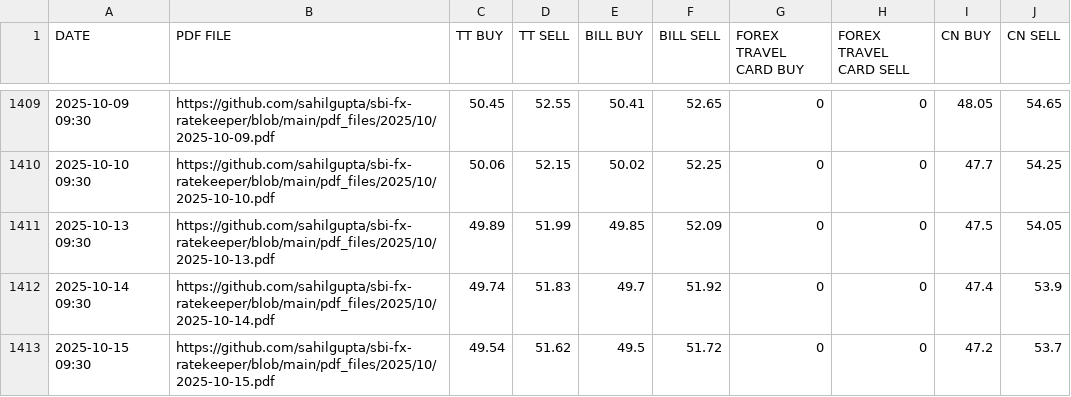
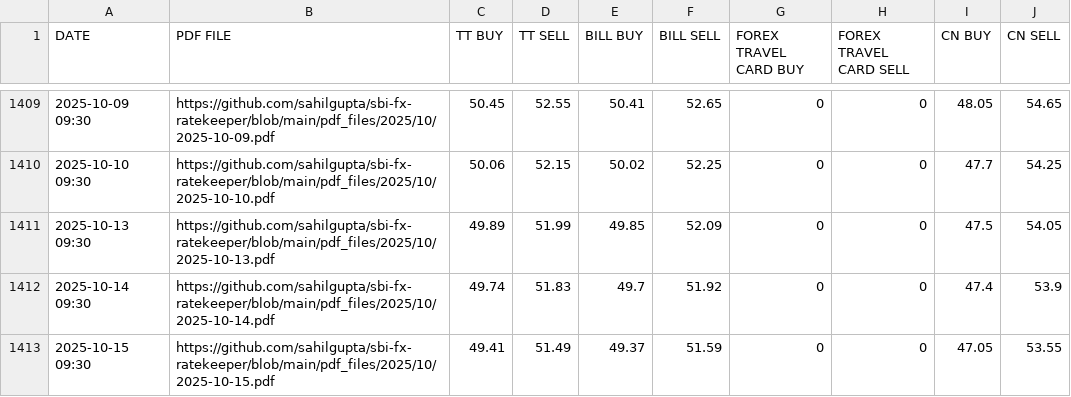
Before and after one commit to rahulmohamw/sbi_Exchange_rate_R3, a CSV file: csv_files/SBI_REFERENCE_RATES_NZD.csv, drawn as a sheet; only a part is shown, gaps mark what is left out.

```diff
--- a/csv_files/SBI_REFERENCE_RATES_NZD.csv
+++ b/csv_files/SBI_REFERENCE_RATES_NZD.csv
@@ -1412,2 +1412,2 @@ DATE,PDF FILE,TT BUY,TT SELL,BILL BUY,BILL SELL,FOREX TRAVEL CARD BUY,FOREX TRAV
 2025-10-14 09:30,https://github.com/sahilgupta/sbi-fx-ratekeeper/blob/main/pdf_files/2025/10/2025-10-14.pdf,49.74,51.83,49.7,51.92,0,0,47.4,53.9
-2025-10-15 09:30,https://github.com/sahilgupta/sbi-fx-ratekeeper/blob/main/pdf_files/2025/10/2025-10-15.pdf,49.54,51.62,49.5,51.72,0,0,47.2,53.7
+2025-10-15 09:30,https://github.com/sahilgupta/sbi-fx-ratekeeper/blob/main/pdf_files/2025/10/2025-10-15.pdf,49.41,51.49,49.37,51.59,0,0,47.05,53.55
```
Also changed, not shown: csv_files/SBI_REFERENCE_RATES_AED.csv, csv_files/SBI_REFERENCE_RATES_AUD.csv, 24 other files.
